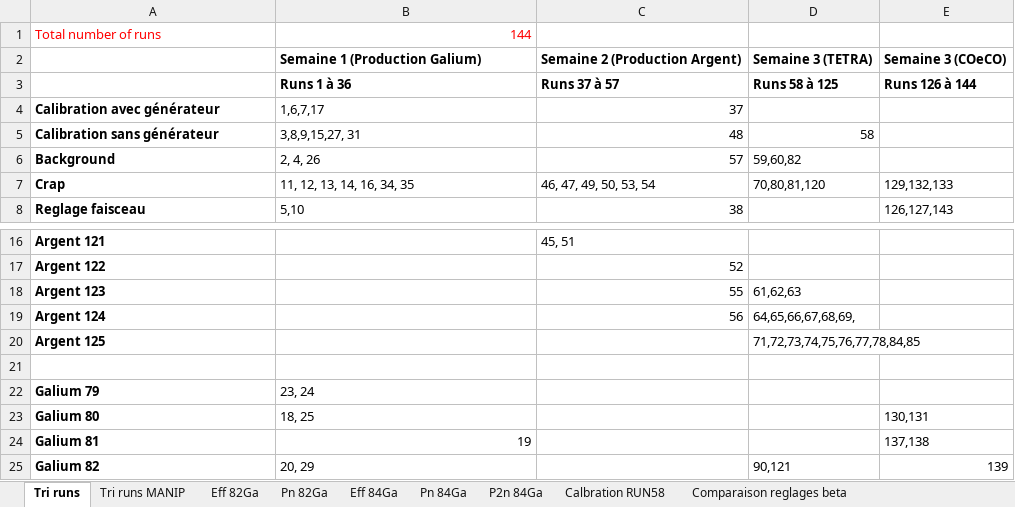
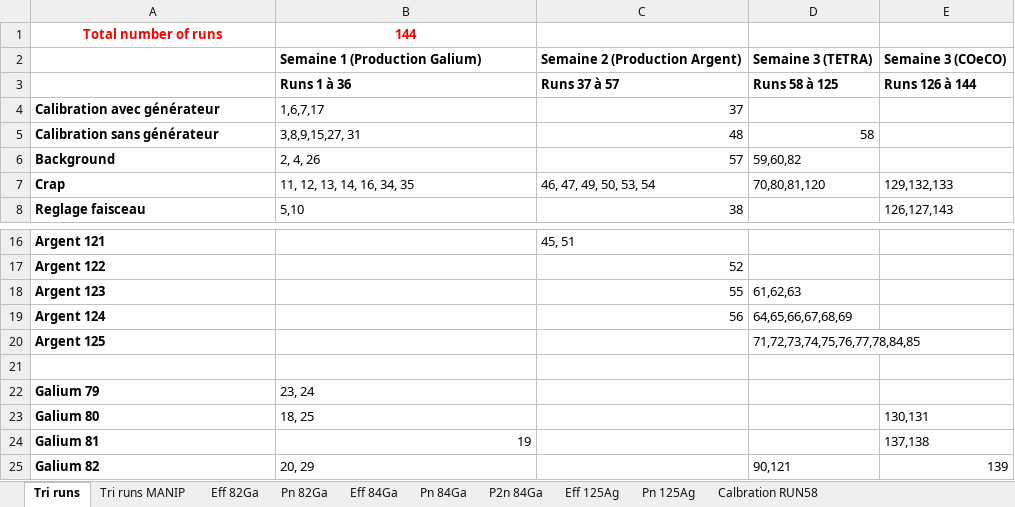
Before and after one commit to EmileCanta/N-RI-22, an Excel workbook: divers/analysis.xlsx, sheet Tri runs, drawn as a sheet; only a part is shown, gaps mark what is left out; values as stored, in another font and other column widths than the file's, no borders; the diff names each change by its address in the sheet, - before the commit and + after, or states it on an @@ line.

```diff
--- a/divers/analysis.xlsx (sheet Tri runs)
+++ b/divers/analysis.xlsx (sheet Tri runs)
+sheet tab: Eff 125Ag
+sheet tab: Pn 125Ag
-A1:B1 bold: off
+A1:B1 bold: on
-A1 alignment: left
+A1 alignment: center
-B1 alignment: right
+B1 alignment: center
-D19: 64,65,66,67,68,69,
+D19: 64,65,66,67,68,69
```
Also changed, not shown: sheet Pn 82Ga, sheet Pn 84Ga, charts or pictures, 18 other files.
